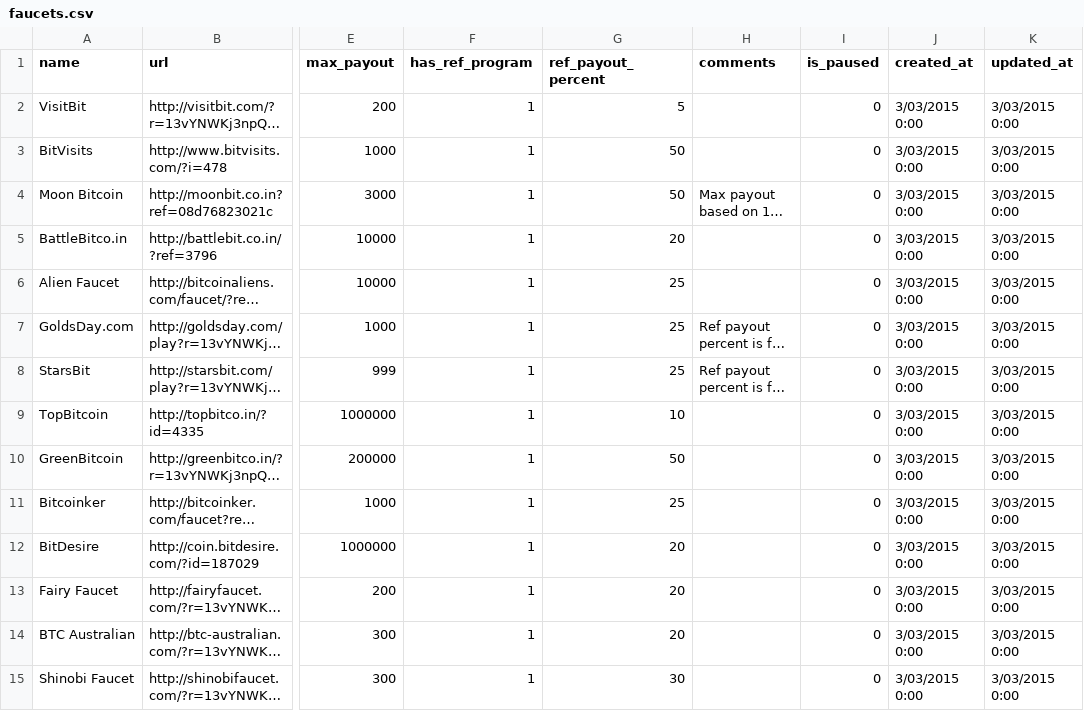
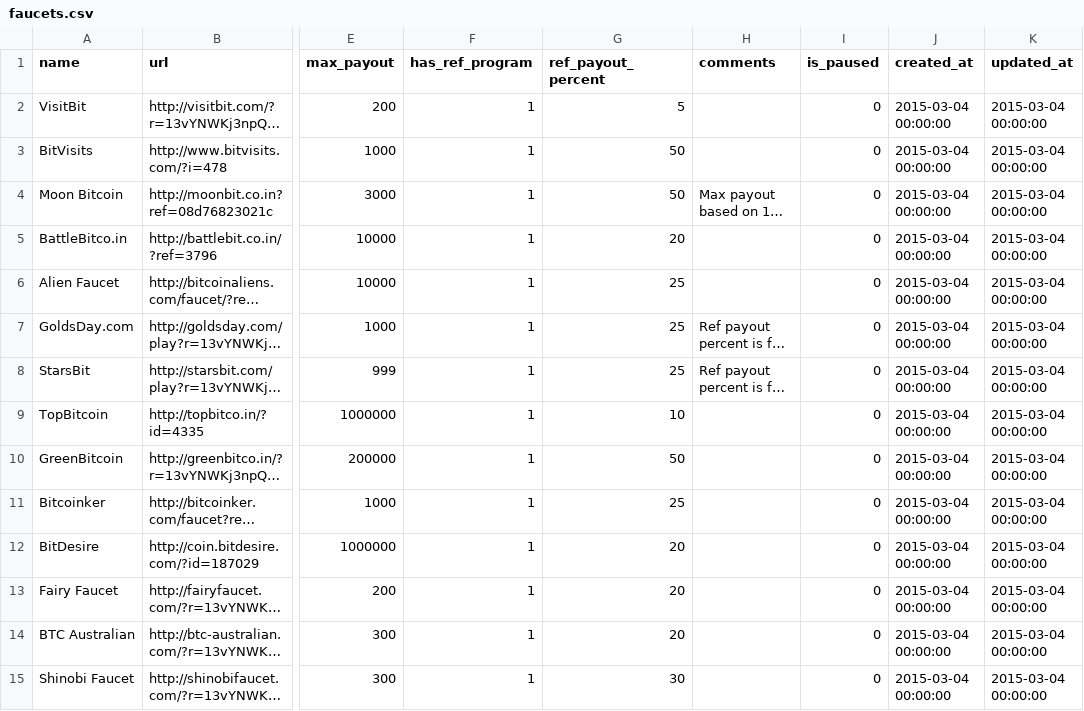
Before and after one commit to rattfieldnz/bitcoin-faucet-rotator, a CSV file: database/seeds/csv_files/faucets.csv, drawn as a sheet; only a part is shown, gaps mark what is left out; long unchanged cells end in …; the diff covers the shown part only; the diff names each change by its address in the sheet, - before the commit and + after, or states it on an @@ line.

Commit message:
Finished seeding tables - last table being 'referral_info'.

```diff
--- a/database/seeds/csv_files/faucets.csv
+++ b/database/seeds/csv_files/faucets.csv
-J2:J15 (created_at): 3/03/2015 0:00
+J2:J15 (created_at): 2015-03-04 00:00:00
-K2:K15 (updated_at): 3/03/2015 0:00
+K2:K15 (updated_at): 2015-03-04 00:00:00
```
Also changed, not shown: 151 edited cells elsewhere in this file, 2 other files.
